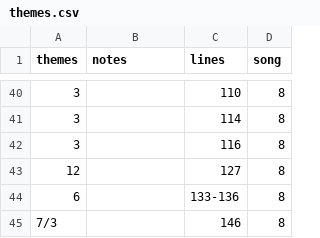
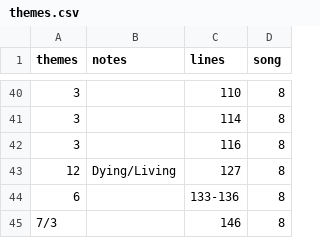
Before and after one commit to sxywu/hamilton, a CSV file: data/meta/themes.csv, drawn as a sheet; only a part is shown, gaps mark what is left out; the diff covers the shown part only.

```diff
--- a/data/meta/themes.csv
+++ b/data/meta/themes.csv
@@ -42,3 +42,3 @@ themes,notes,lines,song
 3,,116,8
-12,,127,8
+12,Dying/Living,127,8
 6,,133-136,8
```
Also changed, not shown: 41 added rows elsewhere in this file, data/meta/characters.csv, 1 other file.
